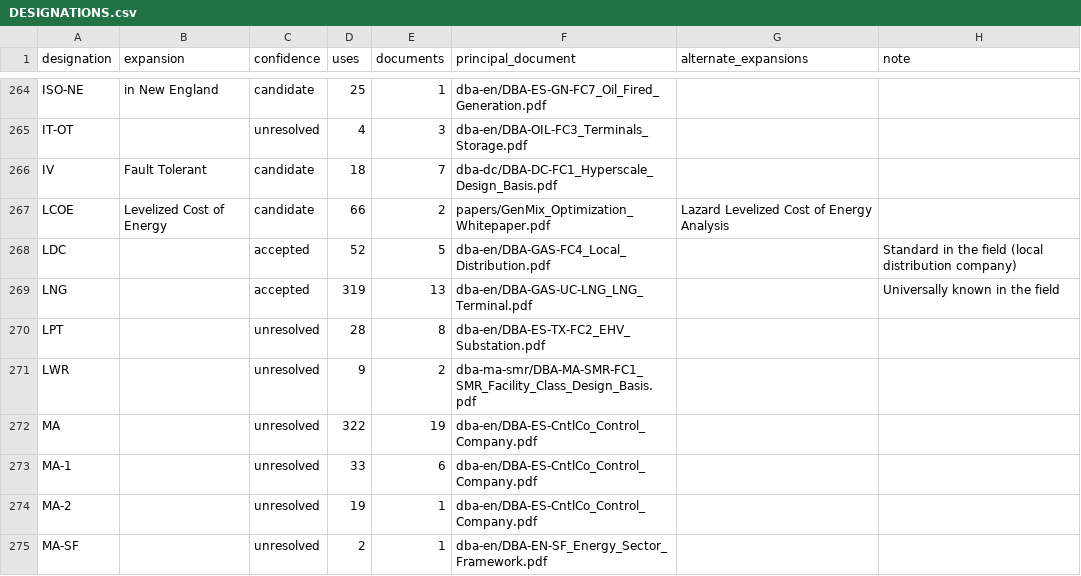
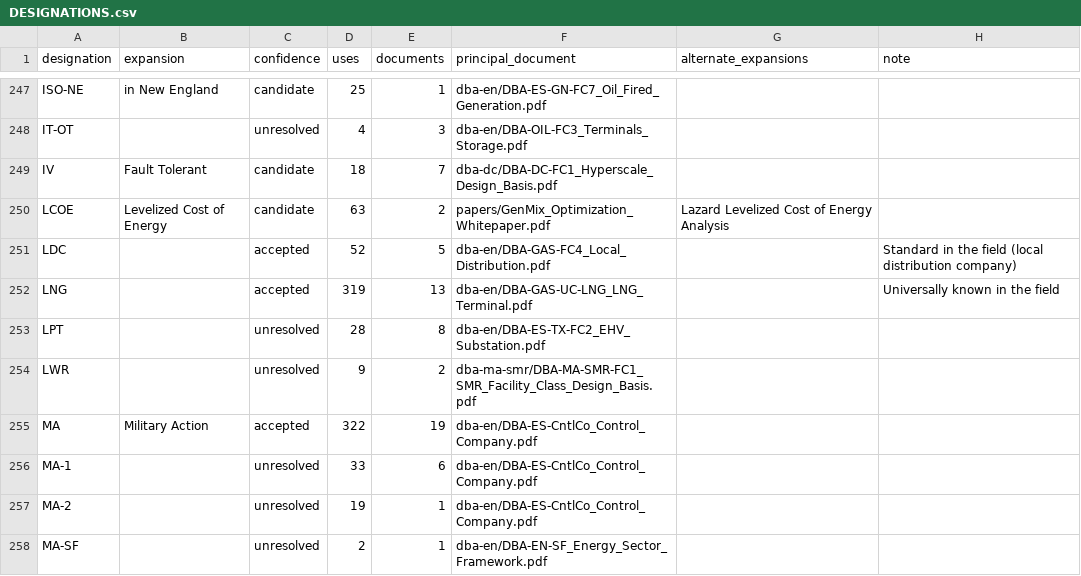
Before and after one commit to scubanuke/publications, a CSV file: DESIGNATIONS.csv, drawn as a sheet; only a part is shown, gaps mark what is left out; the diff covers the shown part only.

```diff
--- a/DESIGNATIONS.csv
+++ b/DESIGNATIONS.csv
@@ -266,3 +249,3 @@ IT-OT,,unresolved,4,3,dba-en/DBA-OIL-FC3_Terminals_Storage.pdf,,
 IV,Fault Tolerant,candidate,18,7,dba-dc/DBA-DC-FC1_Hyperscale_Design_Basis.pdf,,
-LCOE,Levelized Cost of Energy,candidate,66,2,papers/GenMix_Optimization_Whitepaper.pdf,Lazard Levelized Cost of Energy Analysis,
+LCOE,Levelized Cost of Energy,candidate,63,2,papers/GenMix_Optimization_Whitepaper.pdf,Lazard Levelized Cost of Energy Analysis,
 LDC,,accepted,52,5,dba-en/DBA-GAS-FC4_Local_Distribution.pdf,,Standard in the field (local distribution company)
@@ -271,3 +254,3 @@ LPT,,unresolved,28,8,dba-en/DBA-ES-TX-FC2_EHV_Substation.pdf,,
 LWR,,unresolved,9,2,dba-ma-smr/DBA-MA-SMR-FC1_SMR_Facility_Class_Design_Basis.pdf,,
-MA,,unresolved,322,19,dba-en/DBA-ES-CntlCo_Control_Company.pdf,,
+MA,Military Action,accepted,322,19,dba-en/DBA-ES-CntlCo_Control_Company.pdf,,
 MA-1,,unresolved,33,6,dba-en/DBA-ES-CntlCo_Control_Company.pdf,,
```
Also changed, not shown: 3 added rows, 21 removed rows and 36 edited cells elsewhere in this file, DESIGNATION_OVERRIDES.csv, 2 other files.
